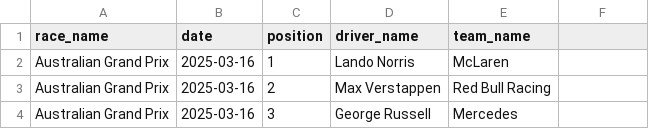
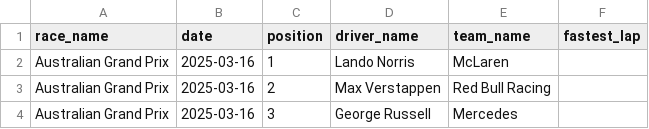
Before and after one commit to sophieleroy123-lang/f1-2025-ai-predict-sophie, a CSV file: f1data/f1_2025_results.csv, drawn as a sheet; only a part is shown.

Commit message:
Update f1_2025_results.csv

```diff
--- a/f1data/f1_2025_results.csv
+++ b/f1data/f1_2025_results.csv
@@ -1,2 +1,2 @@
-race_name,date,position,driver_name,team_name
+race_name,date,position,driver_name,team_name,fastest_lap
 Australian Grand Prix,2025-03-16,1,Lando Norris,McLaren,
```
